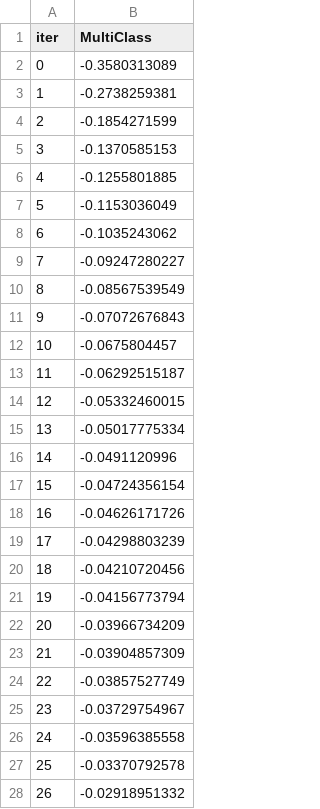
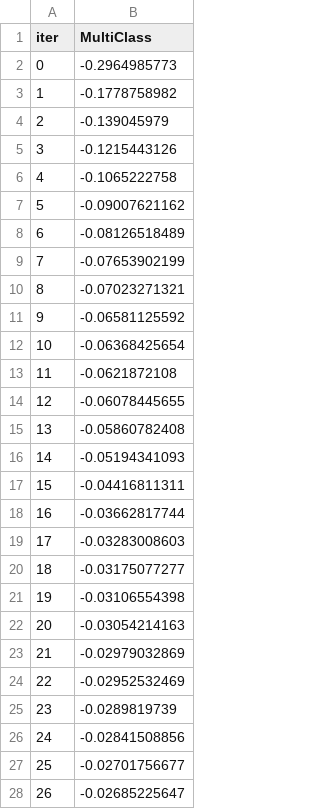
Before and after one commit to kisomo/Datasets, a TSV file: iris/catboost_info/learn_error.tsv, drawn as a sheet; only a part is shown; the diff covers the shown part only.

```diff
--- a/iris/catboost_info/learn_error.tsv
+++ b/iris/catboost_info/learn_error.tsv
@@ -1,28 +1,28 @@
 iter	MultiClass
-0	-0.3580313089
-1	-0.2738259381
-2	-0.1854271599
-3	-0.1370585153
-4	-0.1255801885
-5	-0.1153036049
-6	-0.1035243062
-7	-0.09247280227
-8	-0.08567539549
-9	-0.07072676843
-10	-0.0675804457
-11	-0.06292515187
-12	-0.05332460015
-13	-0.05017775334
-14	-0.0491120996
-15	-0.04724356154
-16	-0.04626171726
-17	-0.04298803239
-18	-0.04210720456
-19	-0.04156773794
-20	-0.03966734209
-21	-0.03904857309
-22	-0.03857527749
-23	-0.03729754967
-24	-0.03596385558
-25	-0.03370792578
-26	-0.02918951332
+0	-0.2964985773
+1	-0.1778758982
+2	-0.139045979
+3	-0.1215443126
+4	-0.1065222758
+5	-0.09007621162
+6	-0.08126518489
+7	-0.07653902199
+8	-0.07023271321
+9	-0.06581125592
+10	-0.06368425654
+11	-0.0621872108
+12	-0.06078445655
+13	-0.05860782408
+14	-0.05194341093
+15	-0.04416811311
+16	-0.03662817744
+17	-0.03283008603
+18	-0.03175077277
+19	-0.03106554398
+20	-0.03054214163
+21	-0.02979032869
+22	-0.02952532469
+23	-0.0289819739
+24	-0.02841508856
+25	-0.02701756677
+26	-0.02685225647
```
Also changed, not shown: 3 edited cells elsewhere in this file, iris/catboost_info/time_left.tsv, 3 other files.
